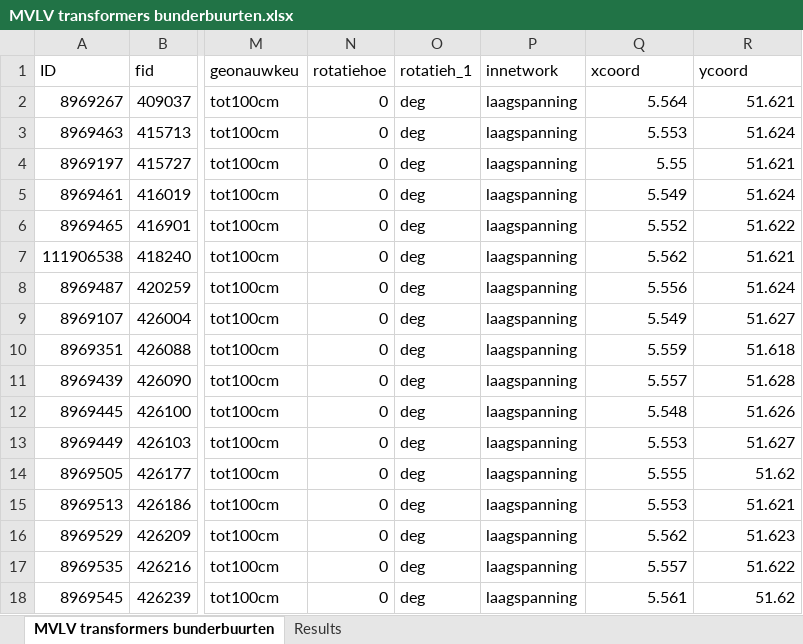
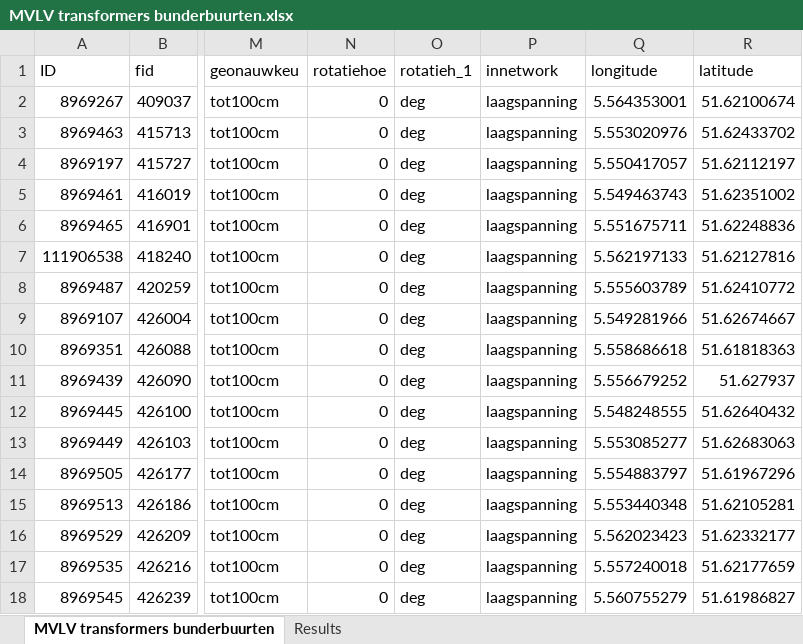
Before and after one commit to ZEnMo/Buurtmodel-Bunderbuurten-Veghel, an Excel workbook: data input/MVLV transformers bunderbuurten.xlsx, sheet MVLV transformers bunderbuurten, drawn as a sheet; only a part is shown, gaps mark what is left out; values as stored, in another font and other column widths than the file's, no borders; the diff names each change by its address in the sheet, - before the commit and + after, or states it on an @@ line.

```diff
--- a/data input/MVLV transformers bunderbuurten.xlsx (sheet MVLV transformers bunderbuurten)
+++ b/data input/MVLV transformers bunderbuurten.xlsx (sheet MVLV transformers bunderbuurten)
-Q1: xcoord
+Q1: longitude
-R1: ycoord
+R1: latitude
-Q2 (longitude): 5.564
+Q2 (longitude): 5.564353001
-R2 (latitude): 51.621
+R2 (latitude): 51.62100674
-Q3 (longitude): 5.553
+Q3 (longitude): 5.553020976
-R3 (latitude): 51.624
+R3 (latitude): 51.62433702
-Q4 (longitude): 5.55
+Q4 (longitude): 5.550417057
-R4 (latitude): 51.621
+R4 (latitude): 51.62112197
-Q5 (longitude): 5.549
+Q5 (longitude): 5.549463743
-R5 (latitude): 51.624
+R5 (latitude): 51.62351002
-Q6 (longitude): 5.552
+Q6 (longitude): 5.551675711
-R6 (latitude): 51.622
+R6 (latitude): 51.62248836
-Q7 (longitude): 5.562
+Q7 (longitude): 5.562197133
-R7 (latitude): 51.621
+R7 (latitude): 51.62127816
-Q8 (longitude): 5.556
+Q8 (longitude): 5.555603789
-R8 (latitude): 51.624
+R8 (latitude): 51.62410772
-Q9 (longitude): 5.549
+Q9 (longitude): 5.549281966
-R9 (latitude): 51.627
+R9 (latitude): 51.62674667
-Q10 (longitude): 5.559
+Q10 (longitude): 5.558686618
-R10 (latitude): 51.618
+R10 (latitude): 51.61818363
-Q11 (longitude): 5.557
+Q11 (longitude): 5.556679252
-R11 (latitude): 51.628
+R11 (latitude): 51.627937
-Q12 (longitude): 5.548
+Q12 (longitude): 5.548248555
-R12 (latitude): 51.626
+R12 (latitude): 51.62640432
-Q13 (longitude): 5.553
+Q13 (longitude): 5.553085277
-R13 (latitude): 51.627
+R13 (latitude): 51.62683063
-Q14 (longitude): 5.555
+Q14 (longitude): 5.554883797
-R14 (latitude): 51.62
+R14 (latitude): 51.61967296
-Q15 (longitude): 5.553
+Q15 (longitude): 5.553440348
-R15 (latitude): 51.621
+R15 (latitude): 51.62105281
-Q16 (longitude): 5.562
+Q16 (longitude): 5.562023423
-R16 (latitude): 51.623
+R16 (latitude): 51.62332177
-Q17 (longitude): 5.557
+Q17 (longitude): 5.557240018
-R17 (latitude): 51.622
+R17 (latitude): 51.62177659
-Q18 (longitude): 5.561
+Q18 (longitude): 5.560755279
-R18 (latitude): 51.62
+R18 (latitude): 51.61986827
```
Also changed, not shown: Bunderbuurten veghel model/_buildings.xlsx, Bunderbuurten veghel model/_mvlv_transformers.xlsx, 23 other files.
